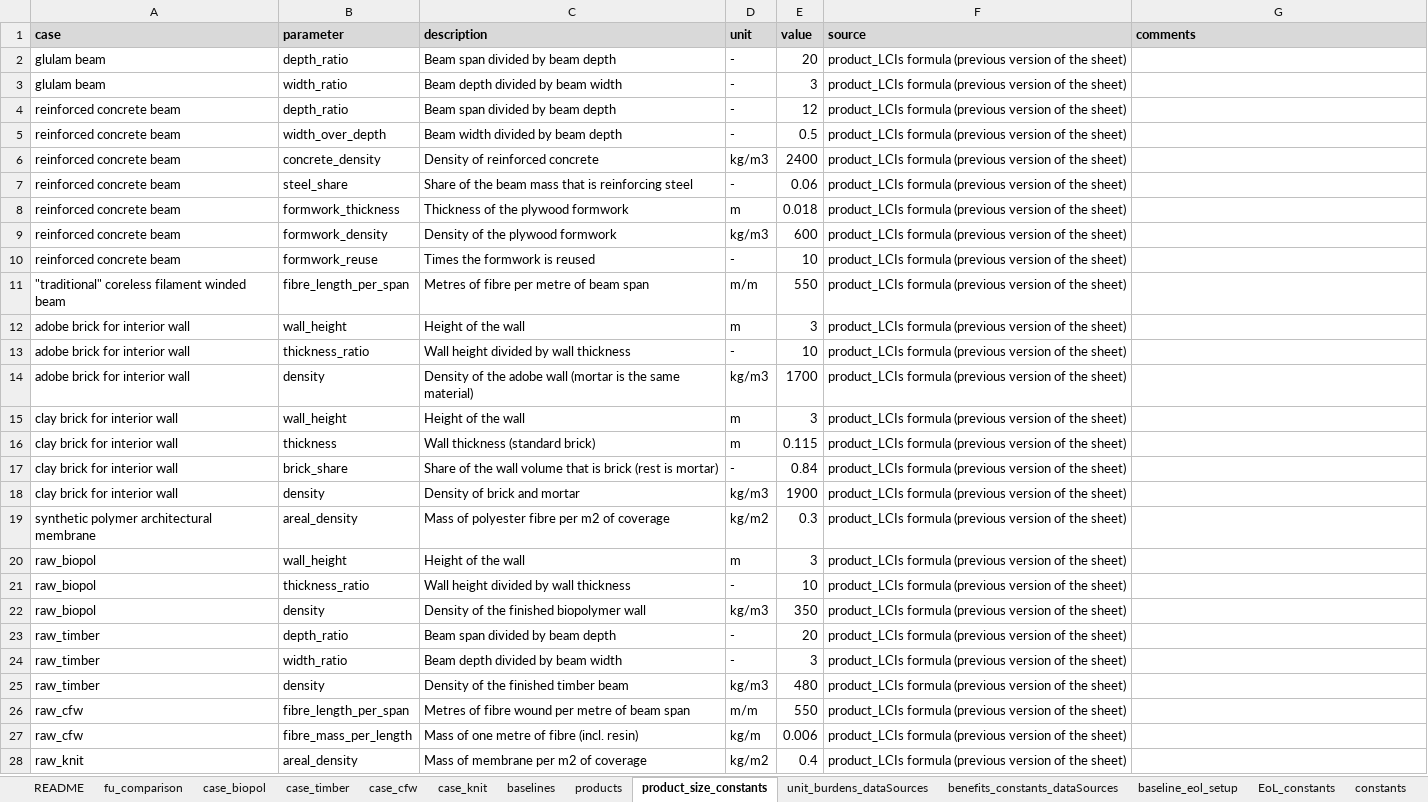
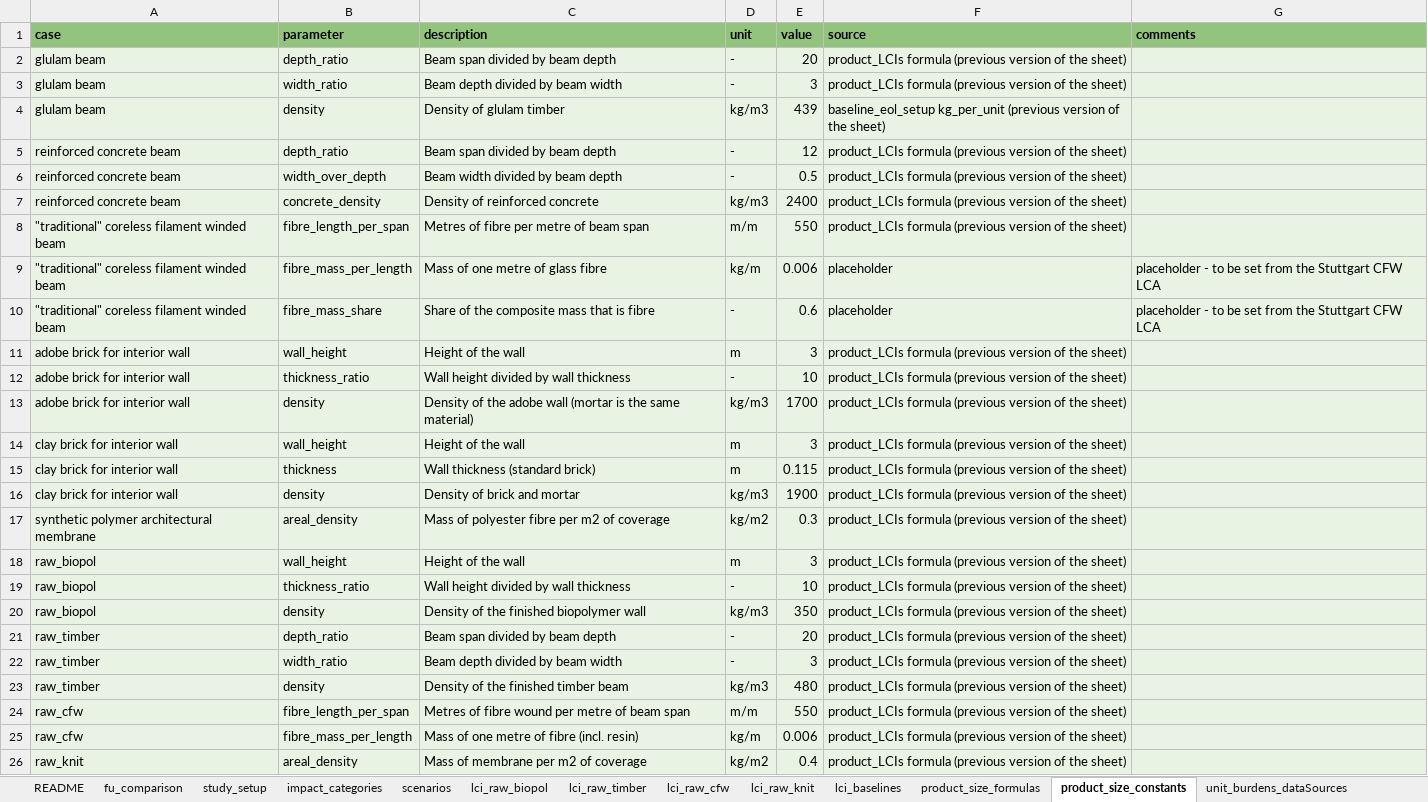
Before and after one commit to TanyaTsui/lca_circular_biobased, an Excel workbook: docs/RAW_LCA_inputs_v2.xlsx, sheet product_size_constants, drawn as a sheet; values as stored, in another font and other column widths than the file's, no borders; removed rows and columns are numbered as before the commit, all else as after; the diff names each change by its address in the sheet, - before the commit and + after, or states it on an @@ line.

```diff
--- a/docs/RAW_LCA_inputs_v2.xlsx (sheet product_size_constants)
+++ b/docs/RAW_LCA_inputs_v2.xlsx (sheet product_size_constants)
-sheet tab: case_knit
+sheet tab: lci_raw_biopol
-sheet tab: baselines
+sheet tab: lci_raw_timber
-sheet tab: products
+sheet tab: lci_raw_cfw
-sheet tab: case_biopol
-sheet tab: case_timber
-sheet tab: case_cfw
-sheet tab: baseline_eol_setup
+sheet tab: lci_raw_knit
+sheet tab: lci_baselines
+sheet tab: product_size_formulas
-A1:G1 fill: #D9D9D9
+A1:G1 fill: #93C47D
-A2:G3 fill: none
+A2:G3 fill: #E8F3E3
+row 4: glulam beam | density | Density of glulam timber | kg/m3 | 439 | baseline_eol_setup kg_per_unit (previous version of the sheet)
-A5:G7 fill: none
+A5:G7 fill: #E8F3E3
-row 7: reinforced concrete beam | steel_share | Share of the beam mass that is reinforcing steel | - | 0.06 | product_LCIs formula (previous version of the sheet)
-row 8: reinforced concrete beam | formwork_thickness | Thickness of the plywood formwork | m | 0.018 | product_LCIs formula (previous version of the sheet)
-row 9: reinforced concrete beam | formwork_density | Density of the plywood formwork | kg/m3 | 600 | product_LCIs formula (previous version of the sheet)
-row 10: reinforced concrete beam | formwork_reuse | Times the formwork is reused | - | 10 | product_LCIs formula (previous version of the sheet)
-A8:G8 fill: none
+A8:G8 fill: #E8F3E3
+row 9: "traditional" coreless filament winded beam | fibre_mass_per_length | Mass of one metre of glass fibre | kg/m | 0.006 | placeholder | placeholder - to be set from the Stuttgart CFW LCA
+row 10: "traditional" coreless filament winded beam | fibre_mass_share | Share of the composite mass that is fibre | - | 0.6 | placeholder | placeholder - to be set from the Stuttgart CFW LCA
-A11:G15 fill: none
+A11:G15 fill: #E8F3E3
-row 17: clay brick for interior wall | brick_share | Share of the wall volume that is brick (rest is mortar) | - | 0.84 | product_LCIs formula (previous version of the sheet)
-A16:G26 fill: none
+A16:G26 fill: #E8F3E3
```
Also changed, not shown: sheet lci_raw_timber, sheet lci_raw_cfw, sheet lci_raw_biopol, sheet EoL_constants, sheet unit_burdens_dataSources, sheet benefits_constants_dataSources, 9 more sheets, other sheet tabs, 26 other files.
